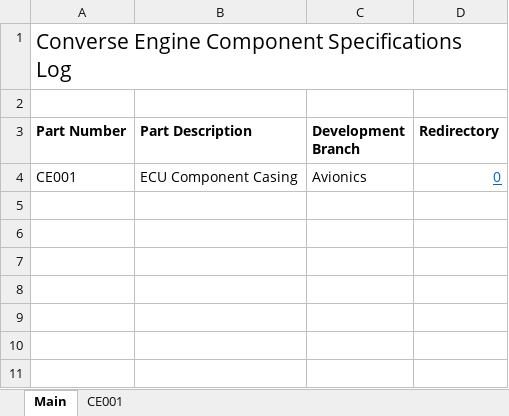
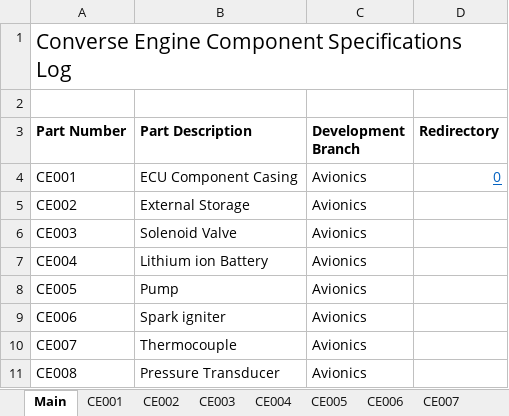
Before and after one commit to nyameaama/Converse-Engine, an Excel workbook: docs/Converse Engine Component Specifications Log.xlsx, sheet Main, drawn as a sheet; values as stored, in another font and other column widths than the file's, no borders; the diff names each change by its address in the sheet, - before the commit and + after, or states it on an @@ line.

```diff
--- a/docs/Converse Engine Component Specifications Log.xlsx (sheet Main)
+++ b/docs/Converse Engine Component Specifications Log.xlsx (sheet Main)
+sheet tab: CE002
+sheet tab: CE003
+sheet tab: CE004
+sheet tab: CE005
+sheet tab: CE006
+sheet tab: CE007
+row 5: CE002 | External Storage | Avionics
+row 6: CE003 | Solenoid Valve | Avionics
+row 7: CE004 | Lithium ion Battery | Avionics
+row 8: CE005 | Pump | Avionics
+row 9: CE006 | Spark igniter | Avionics
+row 10: CE007 | Thermocouple | Avionics
+row 11: CE008 | Pressure Transducer | Avionics
```
Also changed, not shown: 1 other file.
